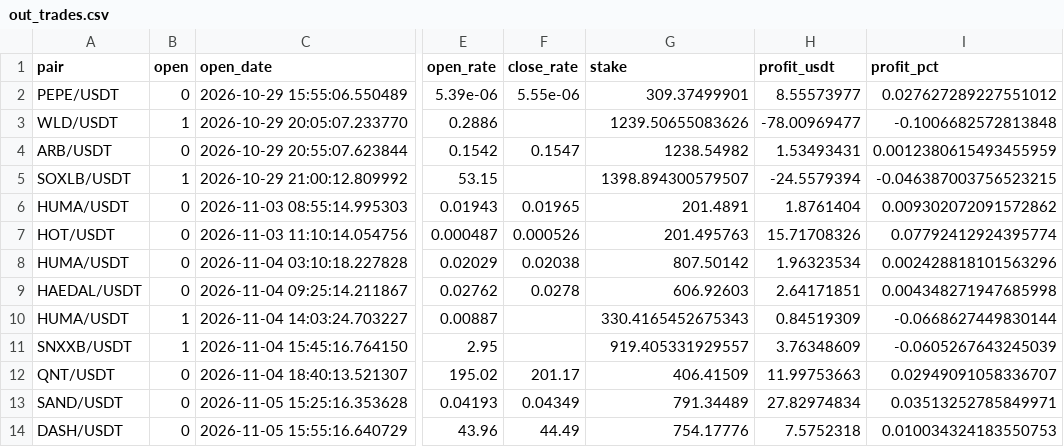
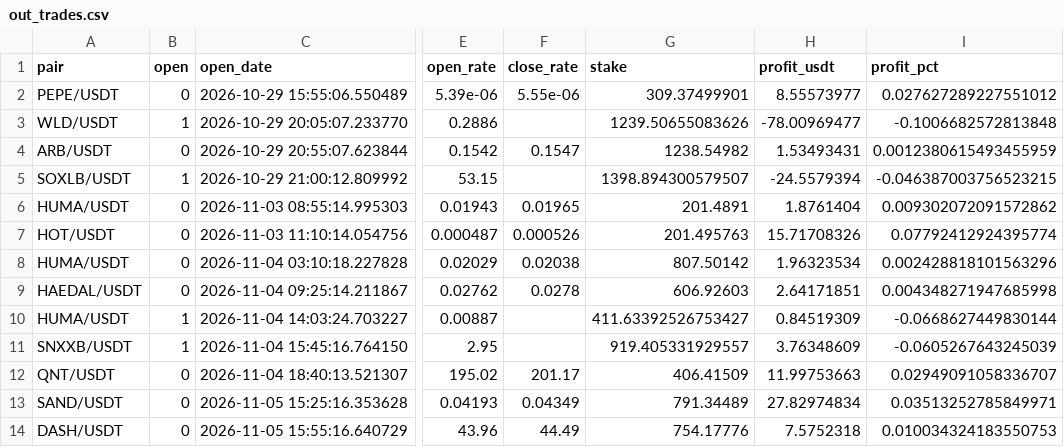
Before and after one commit to artemtatarintsev98/redline-bot, a CSV file: ft/nfi10k/out_trades.csv, drawn as a sheet; only a part is shown, gaps mark what is left out; the diff names each change by its address in the sheet, - before the commit and + after, or states it on an @@ line.

```diff
--- a/ft/nfi10k/out_trades.csv
+++ b/ft/nfi10k/out_trades.csv
-G10 (stake): 330.4165452675343
+G10 (stake): 411.63392526753427
```
Also changed, not shown: ft/nfi/out_trades.csv, 6 other files.
